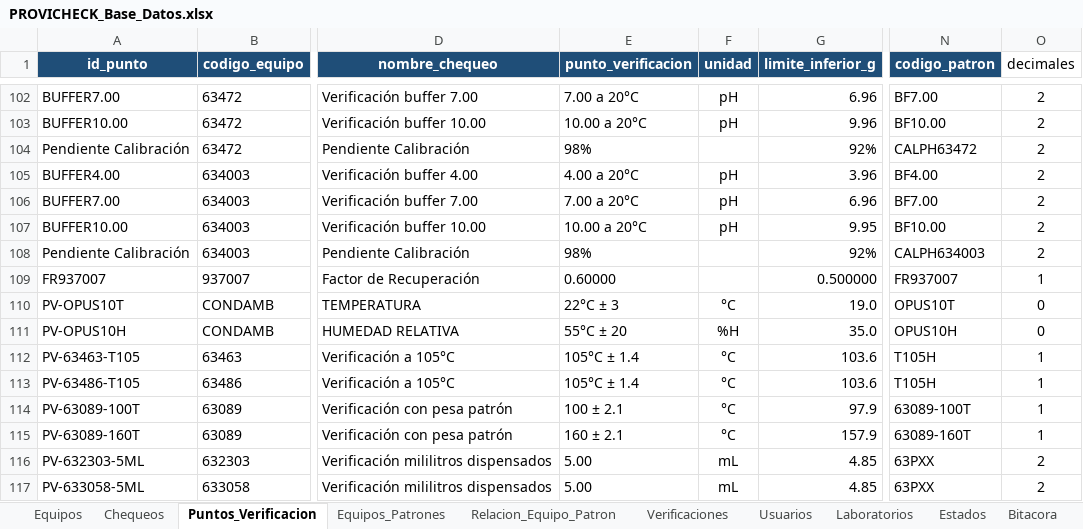
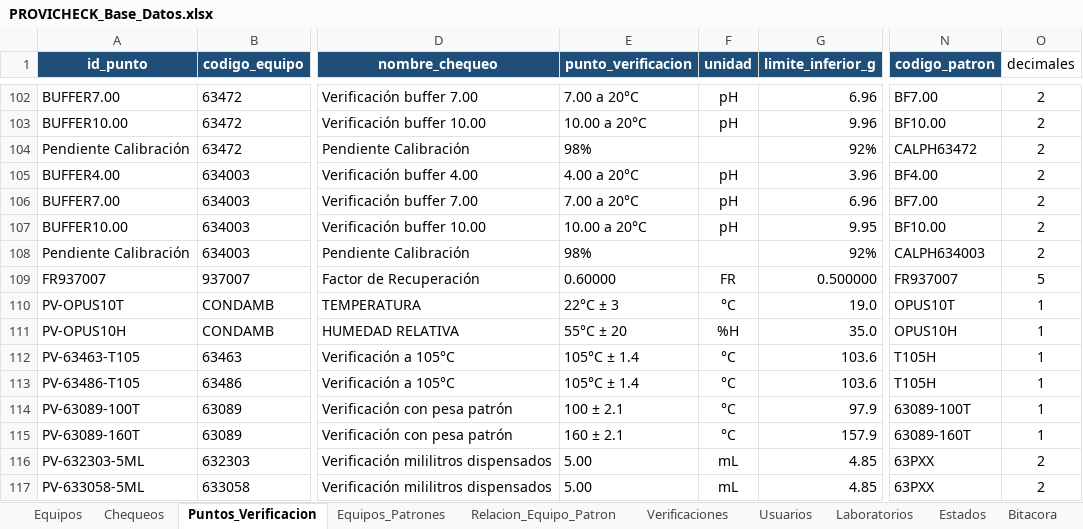
Before and after one commit to dfreyes0210/PROVICHECK-Enterprise, an Excel workbook: data/PROVICHECK_Base_Datos.xlsx, sheet Puntos_Verificacion, drawn as a sheet; only a part is shown, gaps mark what is left out; values as stored, in another font and other column widths than the file's, no borders; table styles not drawn; the diff names each change by its address in the sheet, - before the commit and + after, or states it on an @@ line.

Commit message:
Update PROVICHECK_Base_Datos.xlsx

```diff
--- a/data/PROVICHECK_Base_Datos.xlsx (sheet Puntos_Verificacion)
+++ b/data/PROVICHECK_Base_Datos.xlsx (sheet Puntos_Verificacion)
-F109 (unidad): (empty)
+F109 (unidad): FR
-O109 (decimales): 1
+O109 (decimales): 5
-O110:O111 (decimales): 0
+O110:O111 (decimales): 1
```
